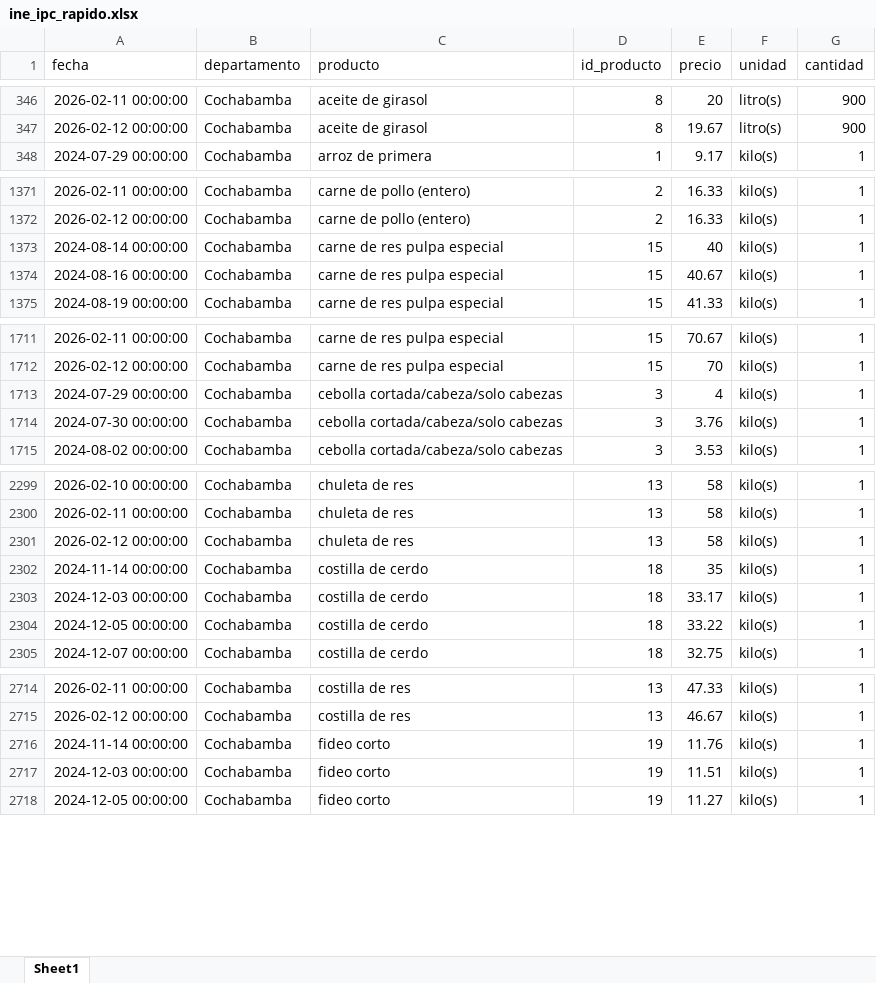
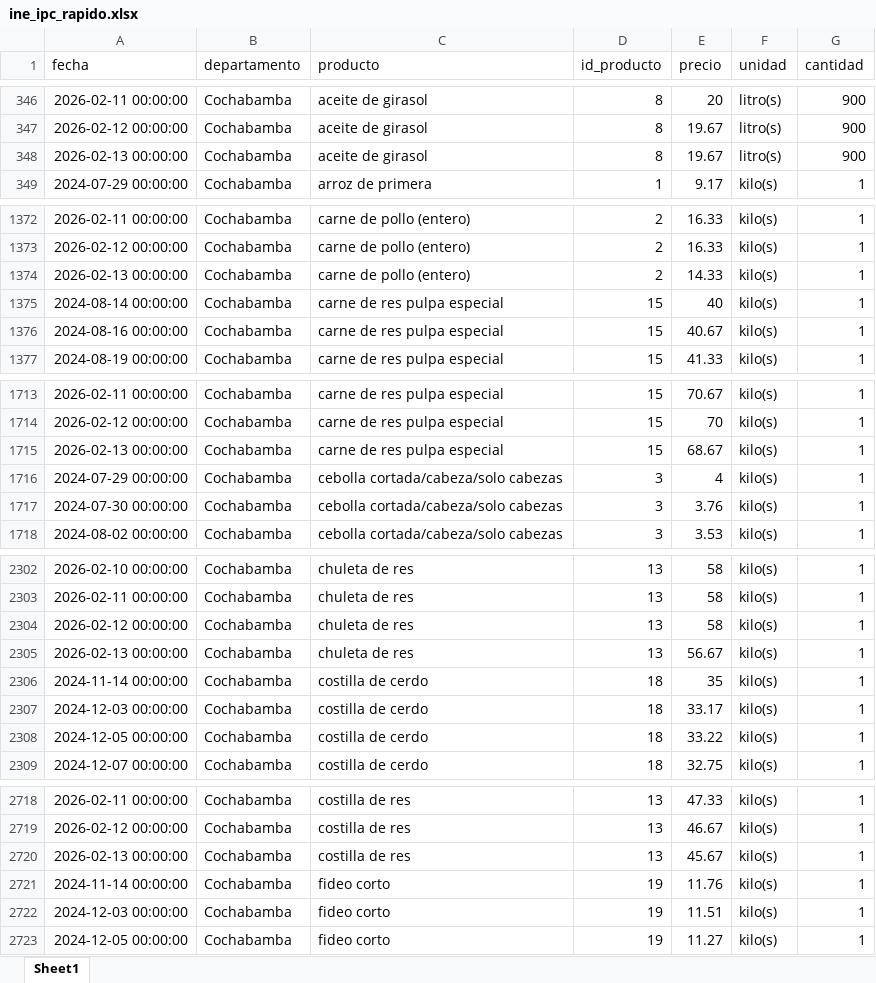
Before and after one commit to pr0nstar/indicadores_inflacion, an Excel workbook: ine_ipc_rapido.xlsx, sheet Sheet1, drawn as a sheet; only a part is shown, gaps mark what is left out; values as stored, in another font and other column widths than the file's, no borders; the diff covers the shown part only; the diff names each change by its address in the sheet, - before the commit and + after, or states it on an @@ line.

Commit message:
Update data

```diff
--- a/ine_ipc_rapido.xlsx (sheet Sheet1)
+++ b/ine_ipc_rapido.xlsx (sheet Sheet1)
+row 348: 2026-02-13 00:00:00 | Cochabamba | aceite de girasol | 8 | 19.67 | litro(s) | 900
+row 1374: 2026-02-13 00:00:00 | Cochabamba | carne de pollo (entero) | 2 | 14.33 | kilo(s) | 1
+row 1715: 2026-02-13 00:00:00 | Cochabamba | carne de res pulpa especial | 15 | 68.67 | kilo(s) | 1
+row 2305: 2026-02-13 00:00:00 | Cochabamba | chuleta de res | 13 | 56.67 | kilo(s) | 1
+row 2720: 2026-02-13 00:00:00 | Cochabamba | costilla de res | 13 | 45.67 | kilo(s) | 1
```
Also changed, not shown: 40 added rows and 7 moved rows elsewhere in this sheet, 1 other file.
